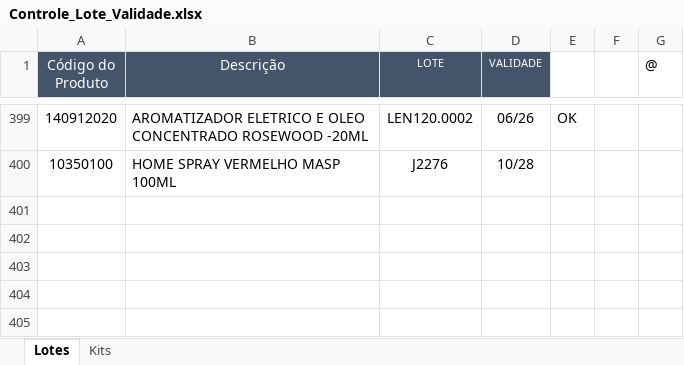
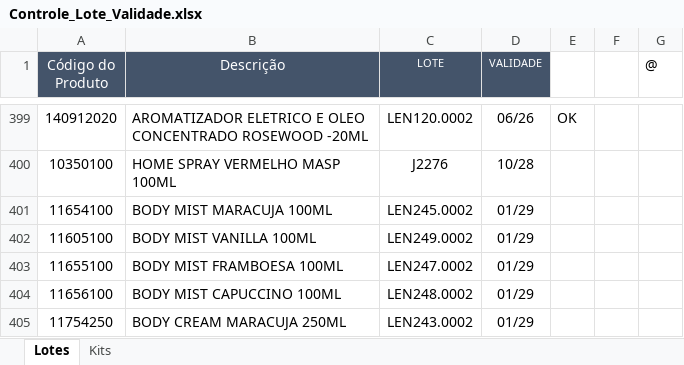
Before and after one commit to Aciem22/Rastreabilidade-Remessa, an Excel workbook: Controle_Lote_Validade.xlsx, sheet Lotes, drawn as a sheet; only a part is shown, gaps mark what is left out; values as stored, in another font and other column widths than the file's, no borders; charts and pictures not drawn; the diff names each change by its address in the sheet, - before the commit and + after, or states it on an @@ line.

Commit message:
Atualização automática da planilha via Apps Script

```diff
--- a/Controle_Lote_Validade.xlsx (sheet Lotes)
+++ b/Controle_Lote_Validade.xlsx (sheet Lotes)
+row 401: 11654100 | BODY MIST MARACUJA 100ML | LEN245.0002 | 01/29
+row 402: 11605100 | BODY MIST VANILLA 100ML | LEN249.0002 | 01/29
+row 403: 11655100 | BODY MIST FRAMBOESA 100ML | LEN247.0002 | 01/29
+row 404: 11656100 | BODY MIST CAPUCCINO 100ML | LEN248.0002 | 01/29
+row 405: 11754250 | BODY CREAM MARACUJA 250ML | LEN243.0002 | 01/29
```
